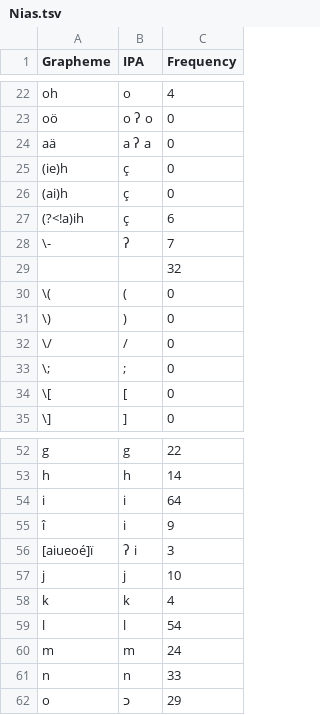
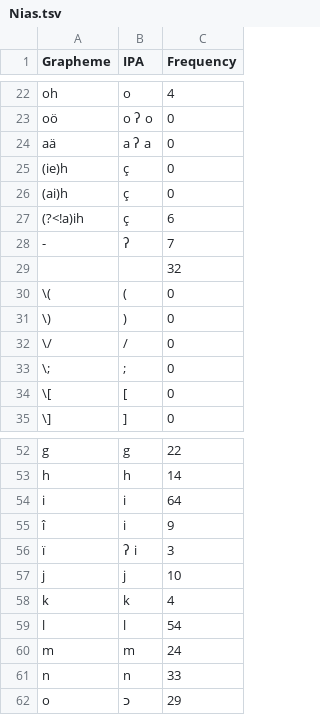
Before and after one commit to engganolang/oudemans-1879, a TSV file: etc/orthography/Nias.tsv, drawn as a sheet; only a part is shown, gaps mark what is left out.

```diff
--- a/etc/orthography/Nias.tsv
+++ b/etc/orthography/Nias.tsv
@@ -27,3 +27,3 @@ aä	a ʔ a	0
 (?<!a)ih	ç	6
-\-	ʔ	7
+-	ʔ	7
  	 	32
@@ -55,3 +55,3 @@ i	i	64
 î	i	9
-[aiueoé]ï	 ʔ i	3
+ï	 ʔ i	3
 j	j	10
```
Also changed, not shown: cldf/forms.csv, etc/orthography/Mentawai.tsv, 8 other files.
